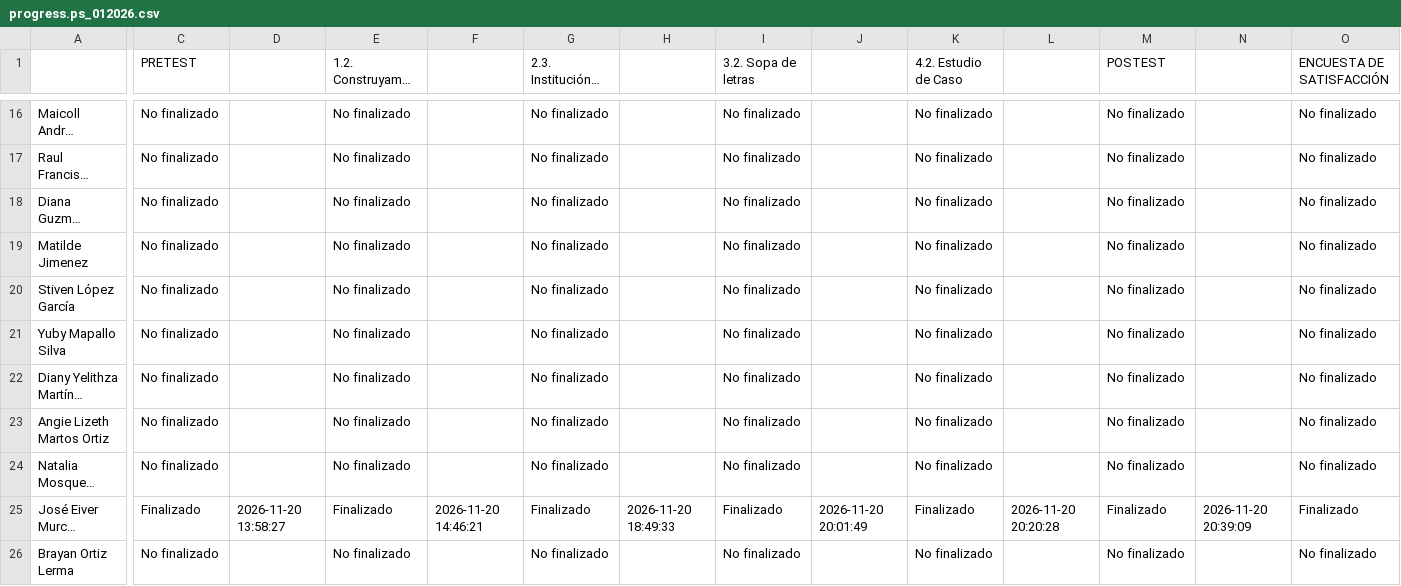
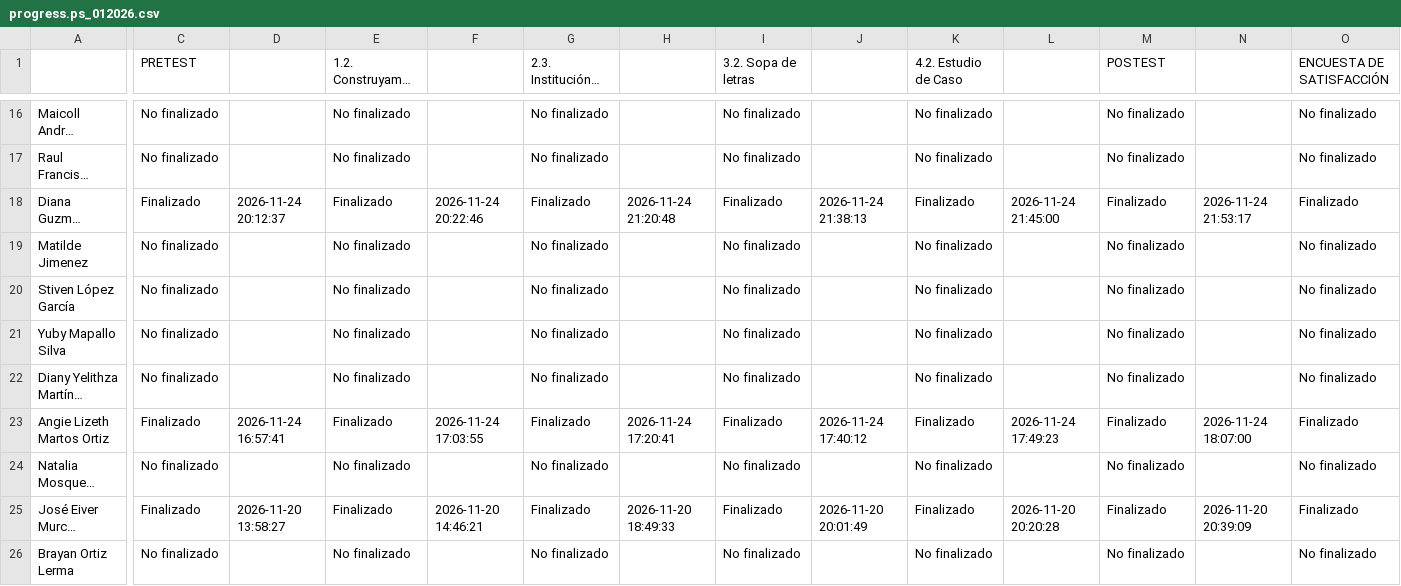
Before and after one commit to SecSaludCali/Tesis_Moodle, a CSV file: descargas_moodle/progress.ps_012026.csv, drawn as a sheet; only a part is shown, gaps mark what is left out; long unchanged cells end in …; the diff covers the shown part only; the diff names each change by its address in the sheet, - before the commit and + after, or states it on an @@ line.

```diff
--- a/descargas_moodle/progress.ps_012026.csv
+++ b/descargas_moodle/progress.ps_012026.csv
-C18 (PRETEST): No finalizado
+C18 (PRETEST): Finalizado
-D18: (empty)
+D18: 2026-11-24 20:12:37
-E18: No finalizado
+E18: Finalizado
-F18: (empty)
+F18: 2026-11-24 20:22:46
-G18 (2.3. Institución o comunidad): No finalizado
+G18 (2.3. Institución o comunidad): Finalizado
-H18: (empty)
+H18: 2026-11-24 21:20:48
-I18 (3.2. Sopa de letras): No finalizado
+I18 (3.2. Sopa de letras): Finalizado
-J18: (empty)
+J18: 2026-11-24 21:38:13
-K18 (4.2. Estudio de Caso): No finalizado
+K18 (4.2. Estudio de Caso): Finalizado
-L18: (empty)
+L18: 2026-11-24 21:45:00
-M18 (POSTEST): No finalizado
+M18 (POSTEST): Finalizado
-N18: (empty)
+N18: 2026-11-24 21:53:17
-O18 (ENCUESTA DE SATISFACCIÓN): No finalizado
+O18 (ENCUESTA DE SATISFACCIÓN): Finalizado
-C23 (PRETEST): No finalizado
+C23 (PRETEST): Finalizado
-D23: (empty)
+D23: 2026-11-24 16:57:41
-E23: No finalizado
+E23: Finalizado
-F23: (empty)
+F23: 2026-11-24 17:03:55
-G23 (2.3. Institución o comunidad): No finalizado
+G23 (2.3. Institución o comunidad): Finalizado
-H23: (empty)
+H23: 2026-11-24 17:20:41
-I23 (3.2. Sopa de letras): No finalizado
+I23 (3.2. Sopa de letras): Finalizado
-J23: (empty)
+J23: 2026-11-24 17:40:12
-K23 (4.2. Estudio de Caso): No finalizado
+K23 (4.2. Estudio de Caso): Finalizado
-L23: (empty)
+L23: 2026-11-24 17:49:23
-M23 (POSTEST): No finalizado
+M23 (POSTEST): Finalizado
-N23: (empty)
+N23: 2026-11-24 18:07:00
-O23 (ENCUESTA DE SATISFACCIÓN): No finalizado
+O23 (ENCUESTA DE SATISFACCIÓN): Finalizado
```
Also changed, not shown: 22 edited cells elsewhere in this file, descargas_moodle/progress.prevencion_012026.csv, descargas_moodle/progress.smuniversidad_012026.csv, 6 other files.
